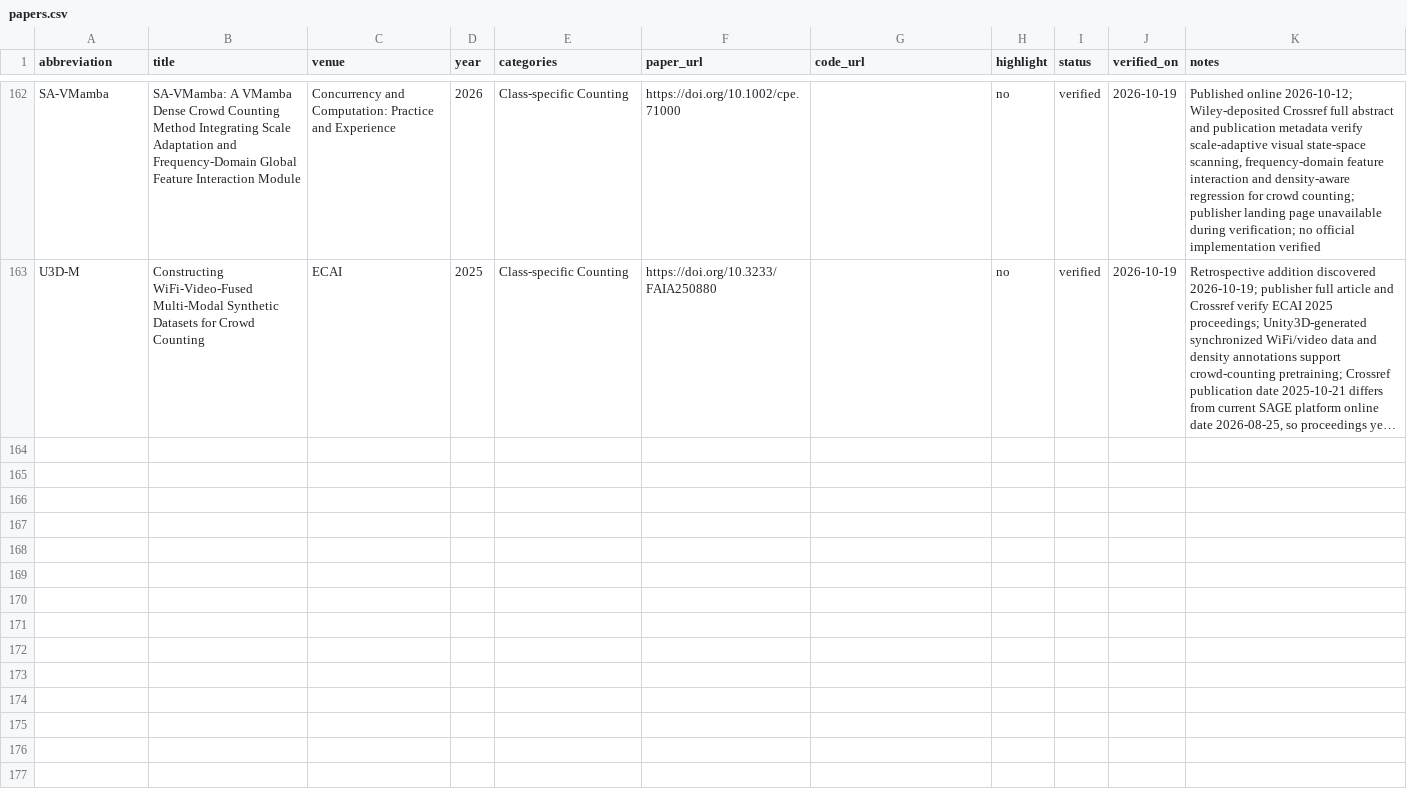
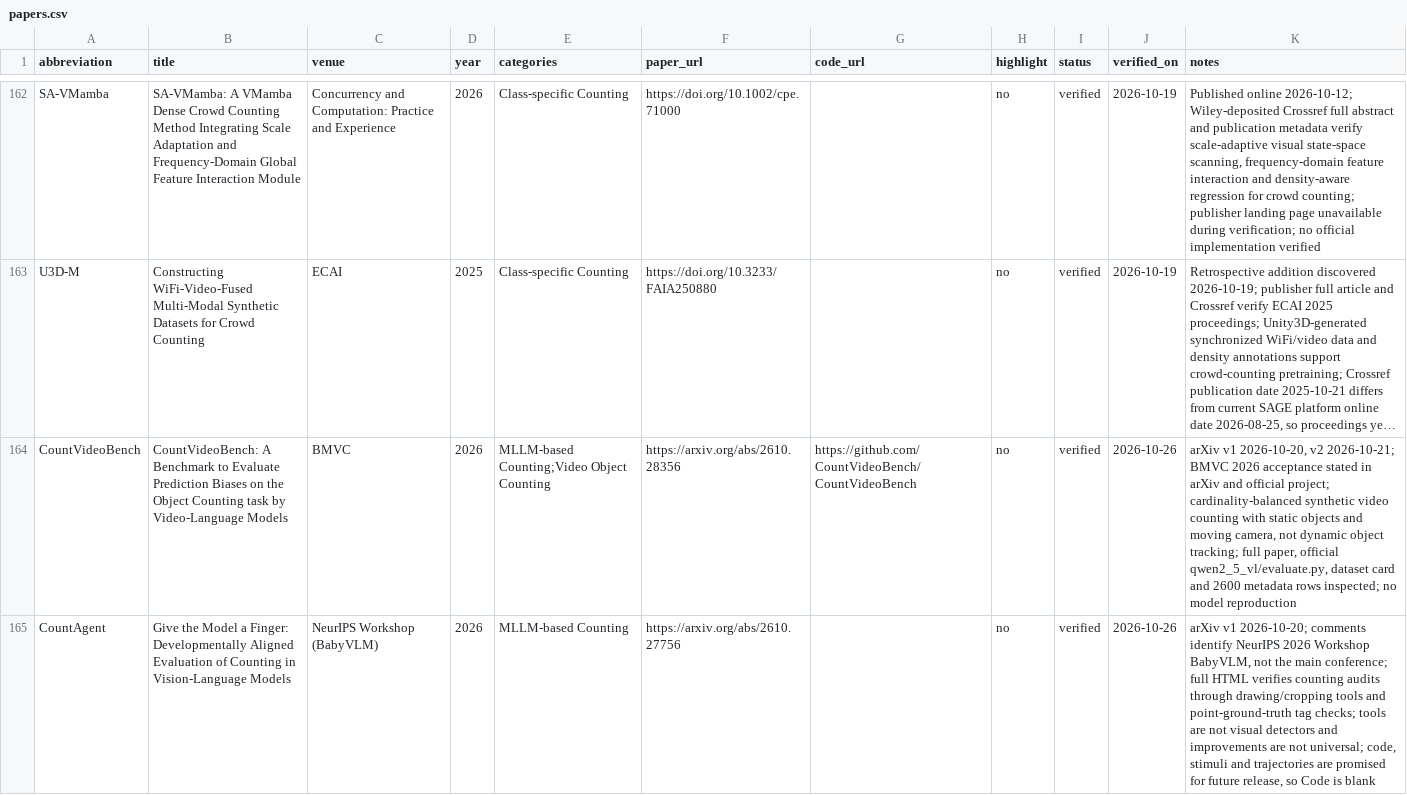
Before and after one commit to Mengqi-Lei/awesome-object-counting, a CSV file: data/papers.csv, drawn as a sheet; only a part is shown, gaps mark what is left out; long unchanged cells end in …; the diff covers the shown part only; the diff names each change by its address in the sheet, - before the commit and + after, or states it on an @@ line.

Commit message:
chore: weekly object counting update 2026-10-26

```diff
--- a/data/papers.csv
+++ b/data/papers.csv
+row 164: CountVideoBench | CountVideoBench: A Benchmark to Evaluate Prediction Biases on the Object Counting task by Video-Language Models | BMVC | 2026 | MLLM-based Counting;Video Object Counting | https://arxiv.org/abs/2610.28356 | https://github.com/CountVideoBench/CountVideoBench | no | verified | 2026-10-26 | arXiv v1 2026-10-20, v2 2026-10-21; BMVC 2026 acceptance stated in arXiv and official project; cardinality-balanced synthetic video counting with static objects and moving camera, not dynamic object tracking; full paper, official qwen2_5_vl/evaluate.py, dataset card and 2600 metadata rows inspected; no model reproduction
+row 165: CountAgent | Give the Model a Finger: Developmentally Aligned Evaluation of Counting in Vision-Language Models | NeurIPS Workshop (BabyVLM) | 2026 | MLLM-based Counting | https://arxiv.org/abs/2610.27756 |  | no | verified | 2026-10-26 | arXiv v1 2026-10-20; comments identify NeurIPS 2026 Workshop BabyVLM, not the main conference; full HTML verifies counting audits through drawing/cropping tools and point-ground-truth tag checks; tools are not visual detectors and improvements are not universal; code, stimuli and trajectories are promised for future release, so Code is blank
```
Also changed, not shown: 6 added rows elsewhere in this file, data/datasets.csv, 1 other file.
